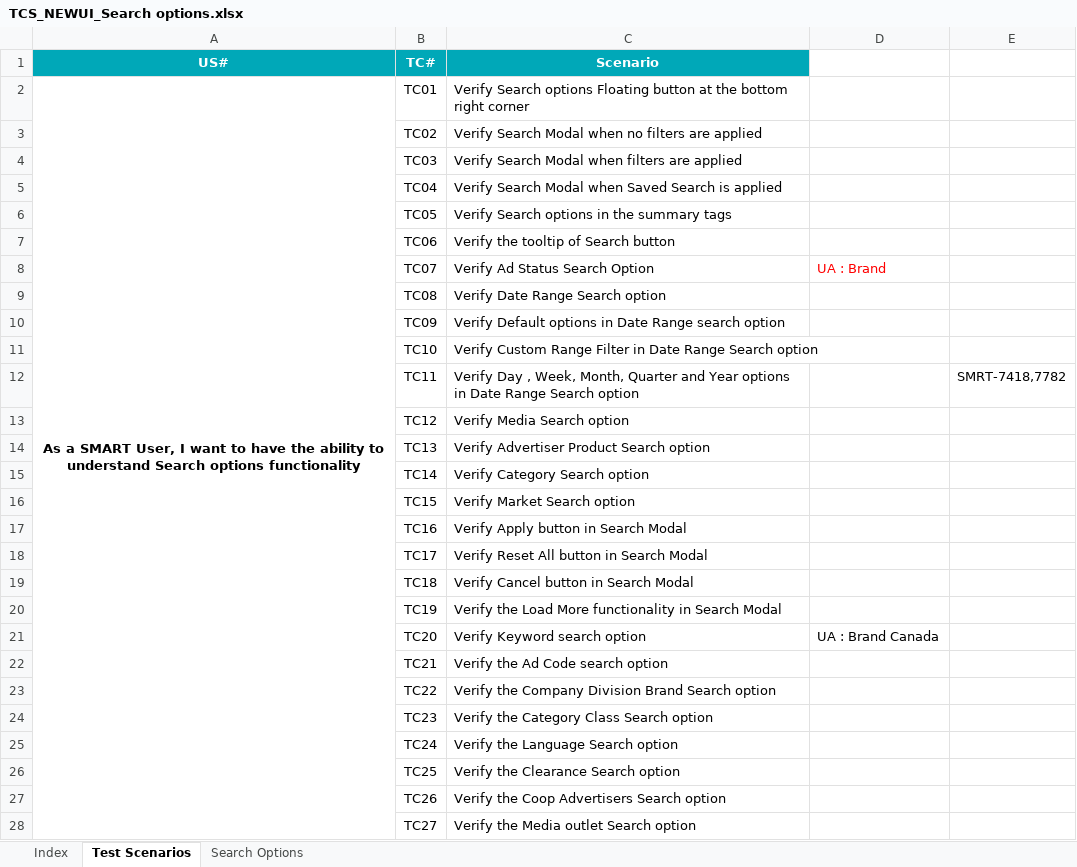
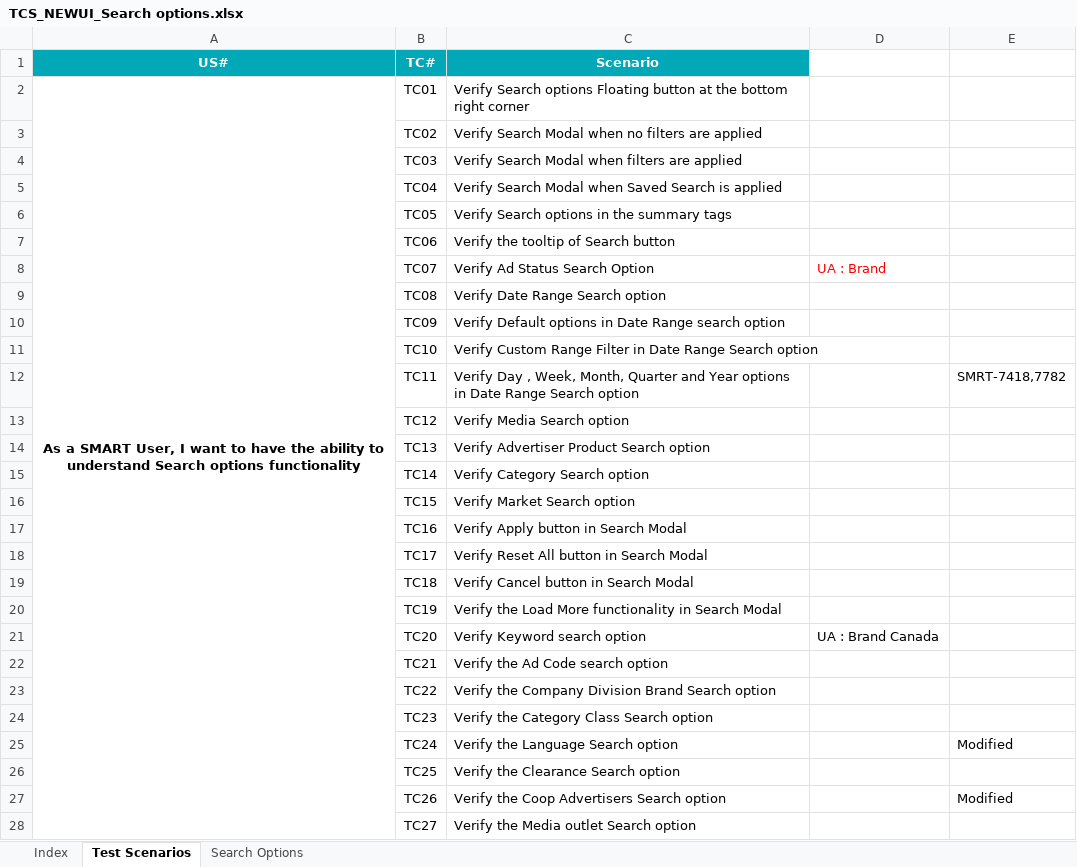
Before and after one commit to sumitmt/AdIntel_Smart, an Excel workbook: TCS_NEWUI_Search options.xlsx, sheet Test Scenarios, drawn as a sheet; only a part is shown; values as stored, in another font and other column widths than the file's, no borders; removed rows and columns are numbered as before the commit, all else as after; the diff covers the shown part only; the diff names each change by its address in the sheet, - before the commit and + after, or states it on an @@ line.

```diff
--- a/TCS_NEWUI_Search options.xlsx (sheet Test Scenarios)
+++ b/TCS_NEWUI_Search options.xlsx (sheet Test Scenarios)
-A2:A37 merged
+A2:A38 merged
-E25: (empty)
+E25: Modified
-E27: (empty)
+E27: Modified
```
Also changed, not shown: 17 added rows and 1 removed row elsewhere in this sheet, sheet Search Options, sheet Index, formulas that keep their value, charts or pictures, TCS_NEWUI-ViewAd popup.xlsx, TCS_NEWUI_FieldOptions.xlsx, 2 other files.
